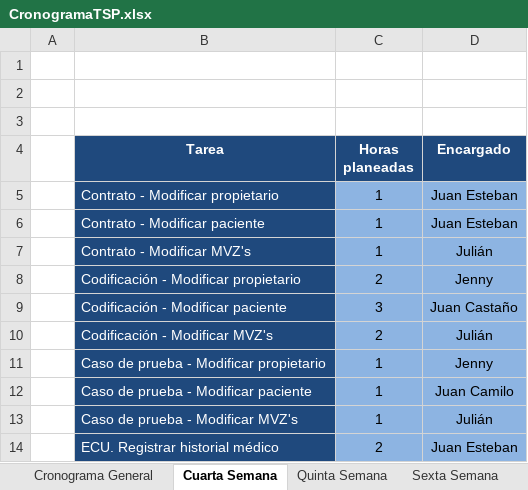
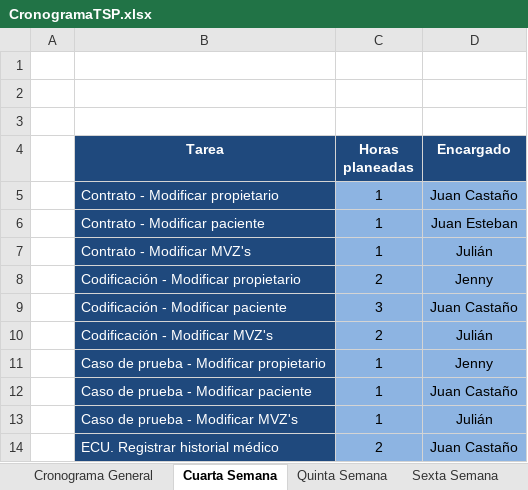
Before and after one commit to guatajuk/hospitalVeterinario, an Excel workbook: documentos/General/CronogramaTSP.xlsx, sheet Cuarta Semana, drawn as a sheet; values as stored, in another font and other column widths than the file's, no borders; the diff names each change by its address in the sheet, - before the commit and + after, or states it on an @@ line.

```diff
--- a/documentos/General/CronogramaTSP.xlsx (sheet Cuarta Semana)
+++ b/documentos/General/CronogramaTSP.xlsx (sheet Cuarta Semana)
-D5 (Encargado): Juan Esteban
+D5 (Encargado): Juan Castaño
-D12 (Encargado): Juan Camilo
+D12 (Encargado): Juan Castaño
-D14 (Encargado): Juan Esteban
+D14 (Encargado): Juan Castaño
```
Also changed, not shown: sheet Cronograma General, formulas that keep their value, 2 other files.
